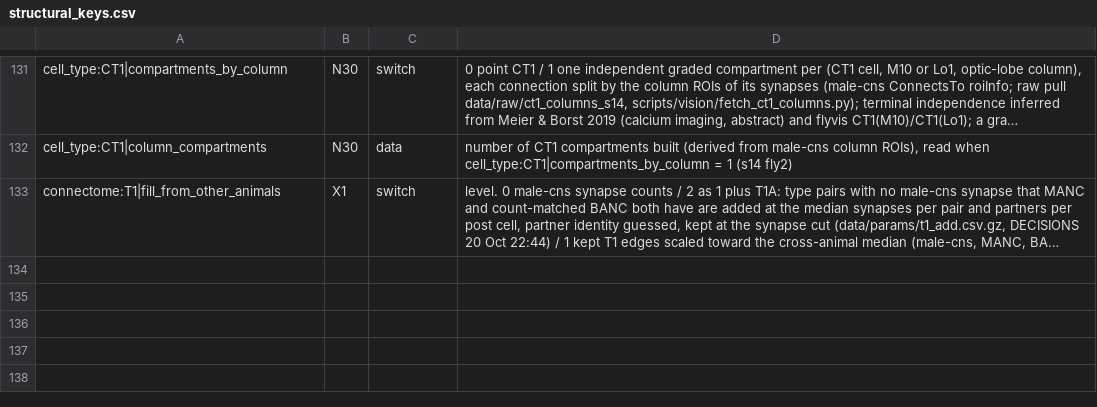
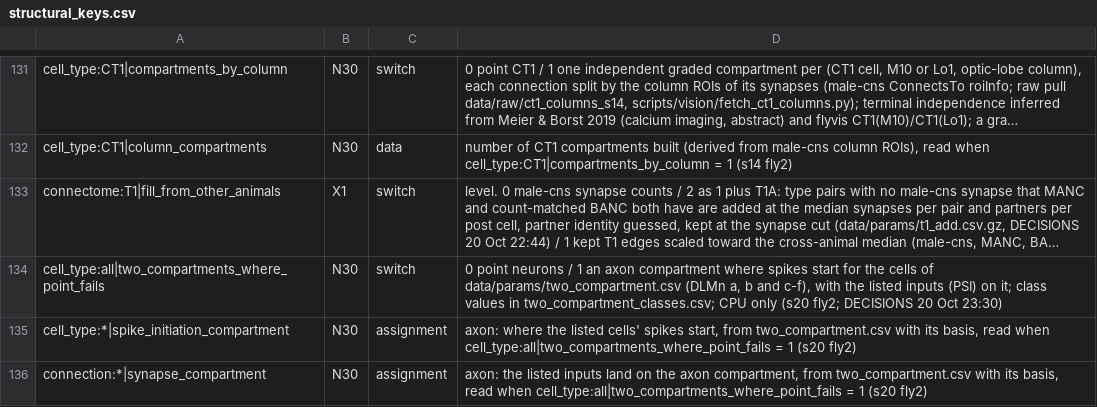
Before and after one commit to bengreff/fly-emulation, a CSV file: data/model/structural_keys.csv, drawn as a sheet; only a part is shown, gaps mark what is left out; long unchanged cells end in …; the diff names each change by its address in the sheet, - before the commit and + after, or states it on an @@ line.

```diff
--- a/data/model/structural_keys.csv
+++ b/data/model/structural_keys.csv
+row 134: cell_type:all|two_compartments_where_point_fails | N30 | switch | 0 point neurons / 1 an axon compartment where spikes start for the cells of data/params/two_compartment.csv (DLMn a, b and c-f), with the listed inputs (PSI) on it; class values in two_compartment_classes.csv; CPU only (s20 fly2; DECISIONS 20 Oct 23:30)
+row 135: cell_type:*|spike_initiation_compartment | N30 | assignment | axon: where the listed cells' spikes start, from two_compartment.csv with its basis, read when cell_type:all|two_compartments_where_point_fails = 1 (s20 fly2)
+row 136: connection:*|synapse_compartment | N30 | assignment | axon: the listed inputs land on the axon compartment, from two_compartment.csv with its basis, read when cell_type:all|two_compartments_where_point_fails = 1 (s20 fly2)
```
Also changed, not shown: data/model/parameters.csv, 17 other files.
